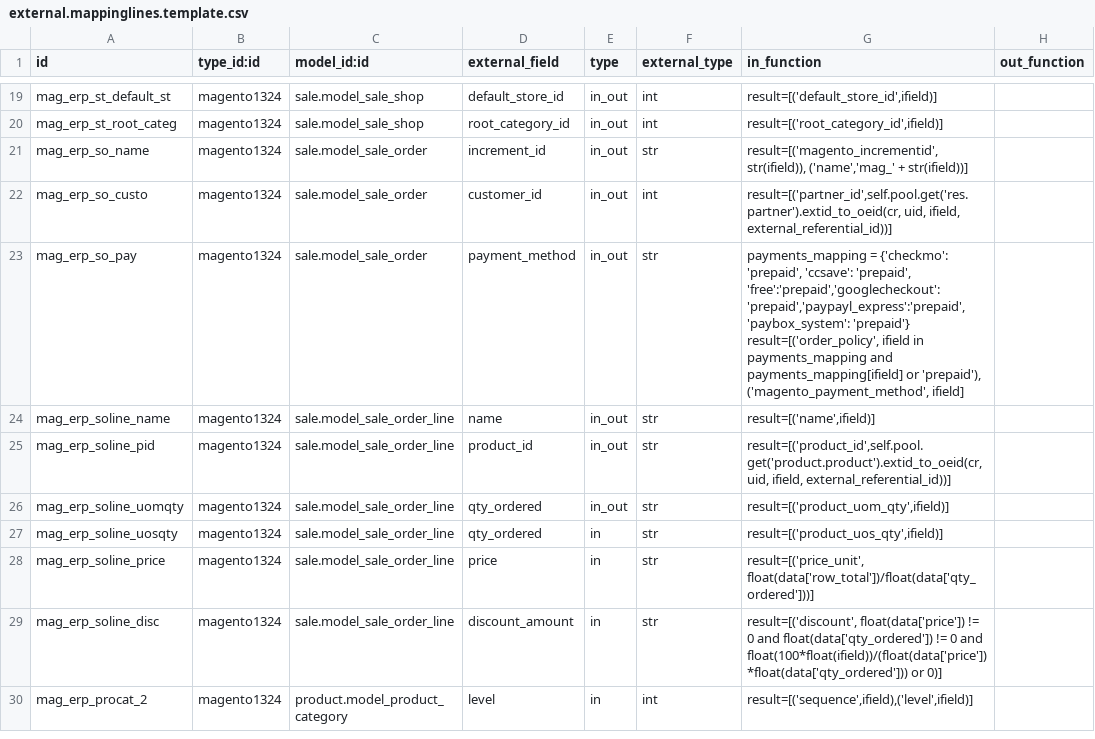
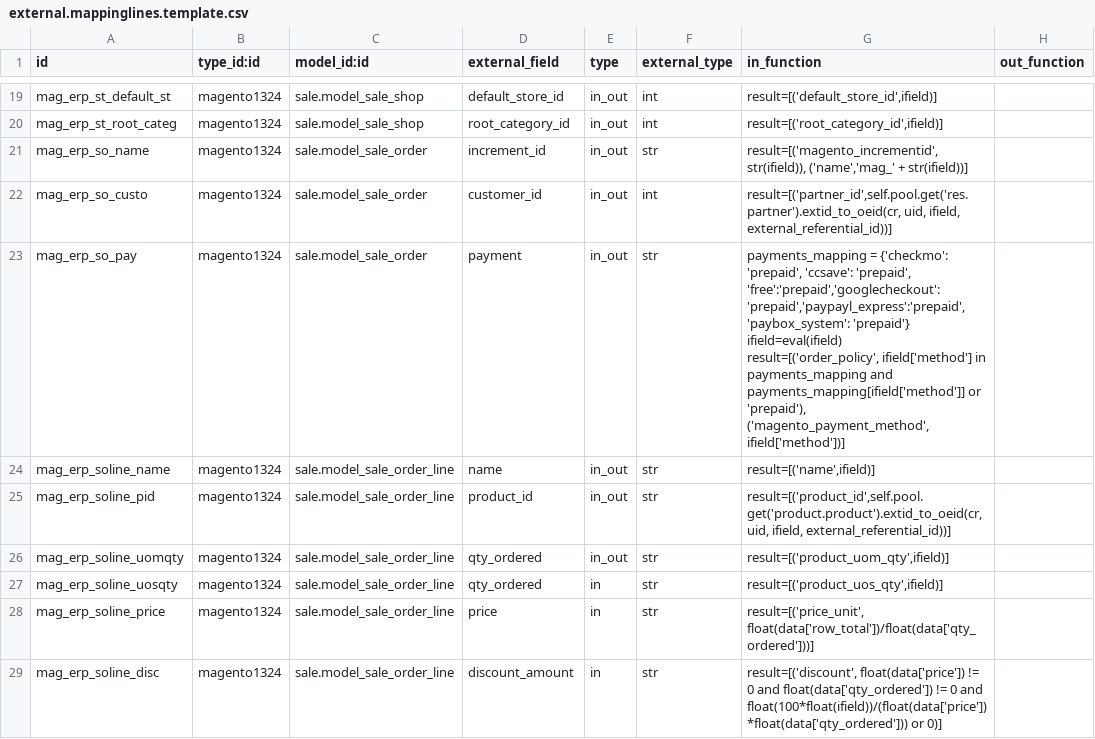
Before and after one commit to vnc-biz/openerp-magento, a CSV file: settings/external.mappinglines.template.csv, drawn as a sheet; only a part is shown, gaps mark what is left out; the shorter side is filled out with more unchanged rows.

Commit message:
[FIX][IMP] fixed order payment mapping again, added order payment method filter facility

```diff
--- a/settings/external.mappinglines.template.csv
+++ b/settings/external.mappinglines.template.csv
@@ -22,5 +22,6 @@
 "mag_erp_so_custo","magento1324","sale.model_sale_order","customer_id","in_out","int","result=[('partner_id',self.pool.get('res.partner').extid_to_oeid(cr, uid, ifield, external_referential_id))]",
-"mag_erp_so_pay","magento1324","sale.model_sale_order","payment_method","in_out","str","
-payments_mapping = {'checkmo': 'prepaid', 'ccsave': 'prepaid', 'free':'prepaid','googlecheckout':'prepaid','paypayl_express':'prepaid', 'paybox_system': 'prepaid'}
-result=[('order_policy', ifield in payments_mapping and payments_mapping[ifield] or 'prepaid'), ('magento_payment_method', ifield]",
+"mag_erp_so_pay","magento1324","sale.model_sale_order","payment","in_out","str","
+payments_mapping = {'checkmo': 'prepaid', 'ccsave': 'prepaid', 'free':'prepaid','googlecheckout':'prepaid','paypayl_express':'prepaid', 'paybox_system': 'prepaid'}
+ifield=eval(ifield)
+result=[('order_policy', ifield['method'] in payments_mapping and payments_mapping[ifield['method']] or 'prepaid'), ('magento_payment_method', ifield['method'])]",
 "mag_erp_soline_name","magento1324","sale.model_sale_order_line","name","in_out","str","result=[('name',ifield)]",
```
Also changed, not shown: 3 other files.
